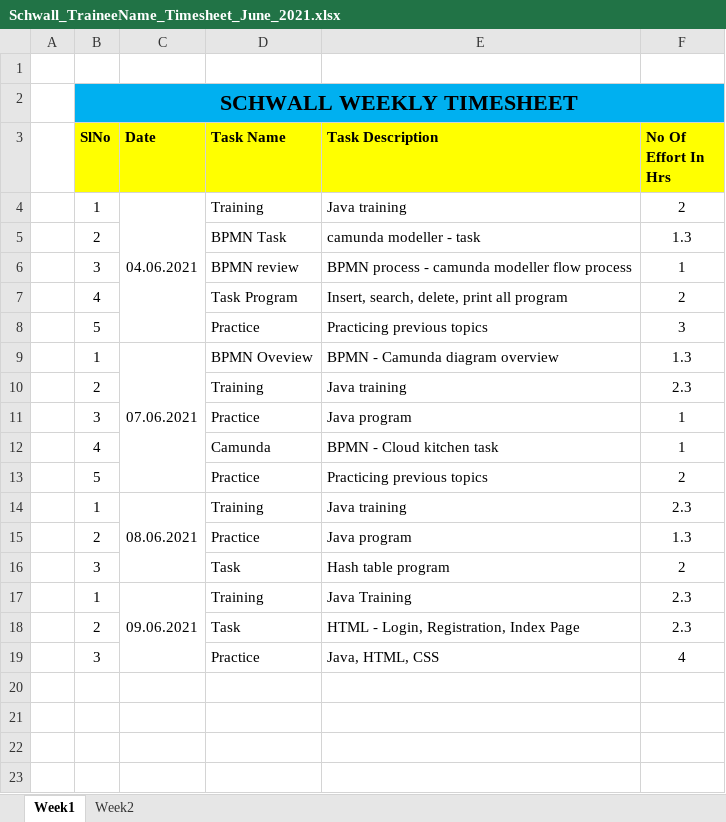
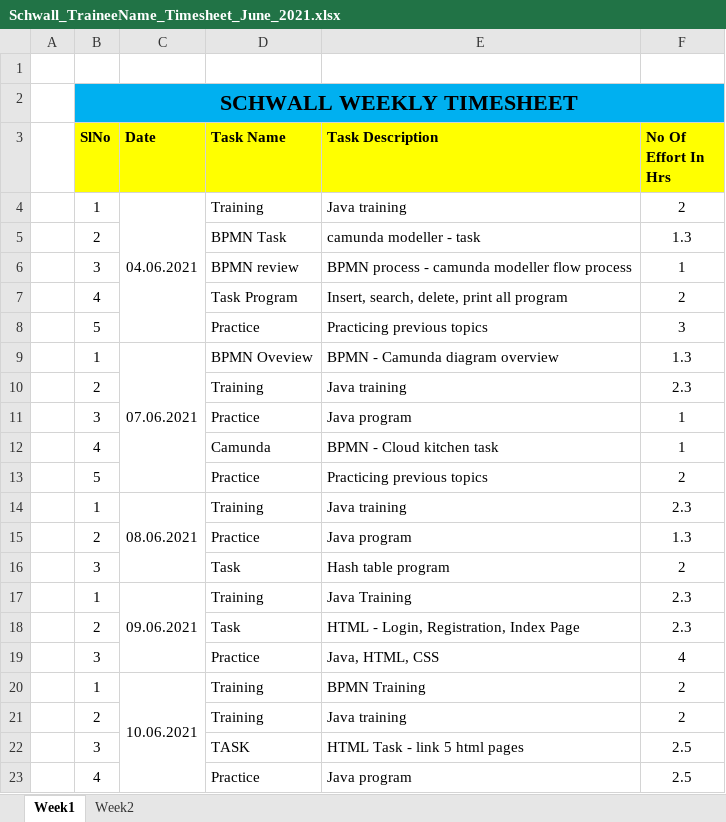
Before and after one commit to Surge-Technology/JavaTraining-Batch1, an Excel workbook: Vignesh/Timesheet/Schwall_TraineeName_Timesheet_June_2021.xlsx, sheet Week1, drawn as a sheet; values as stored, in another font and other column widths than the file's, no borders; the diff names each change by its address in the sheet, - before the commit and + after, or states it on an @@ line.

Commit message:
Update Schwall_TraineeName_Timesheet_June_2021.xlsx

```diff
--- a/Vignesh/Timesheet/Schwall_TraineeName_Timesheet_June_2021.xlsx (sheet Week1)
+++ b/Vignesh/Timesheet/Schwall_TraineeName_Timesheet_June_2021.xlsx (sheet Week1)
+row 20:  | 1 | 10.06.2021 | Training | BPMN Training | 2
+row 21:  | 2 |  | Training | Java training | 2
+row 22:  | 3 |  | TASK | HTML Task - link 5 html pages | 2.5
+row 23:  | 4 |  | Practice | Java program | 2.5
```
